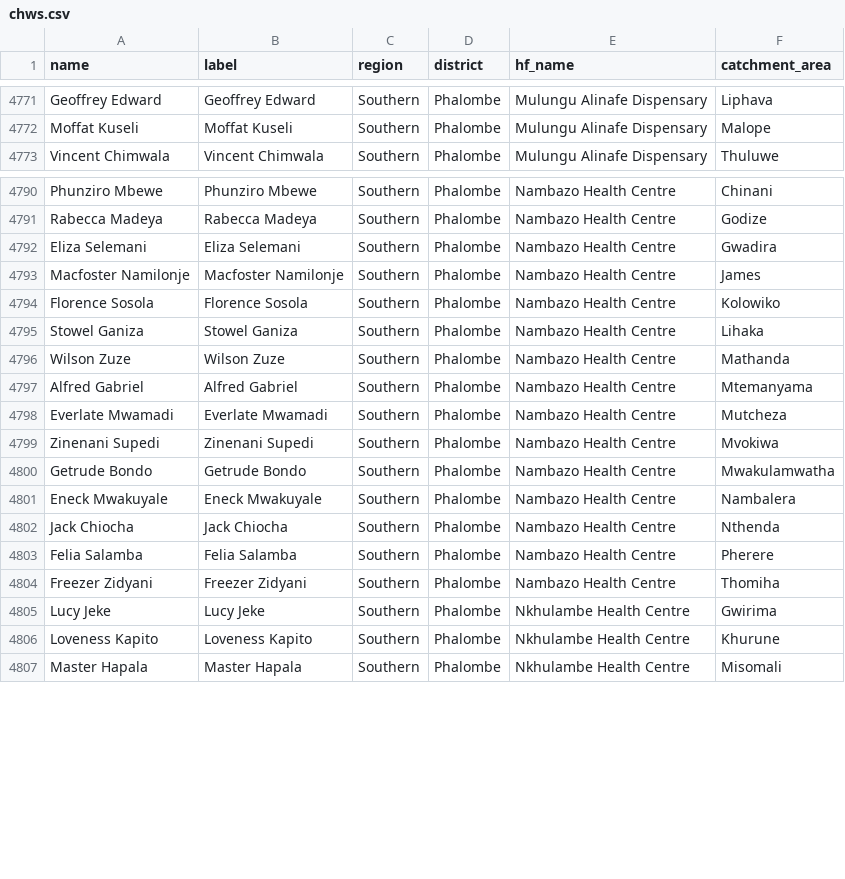
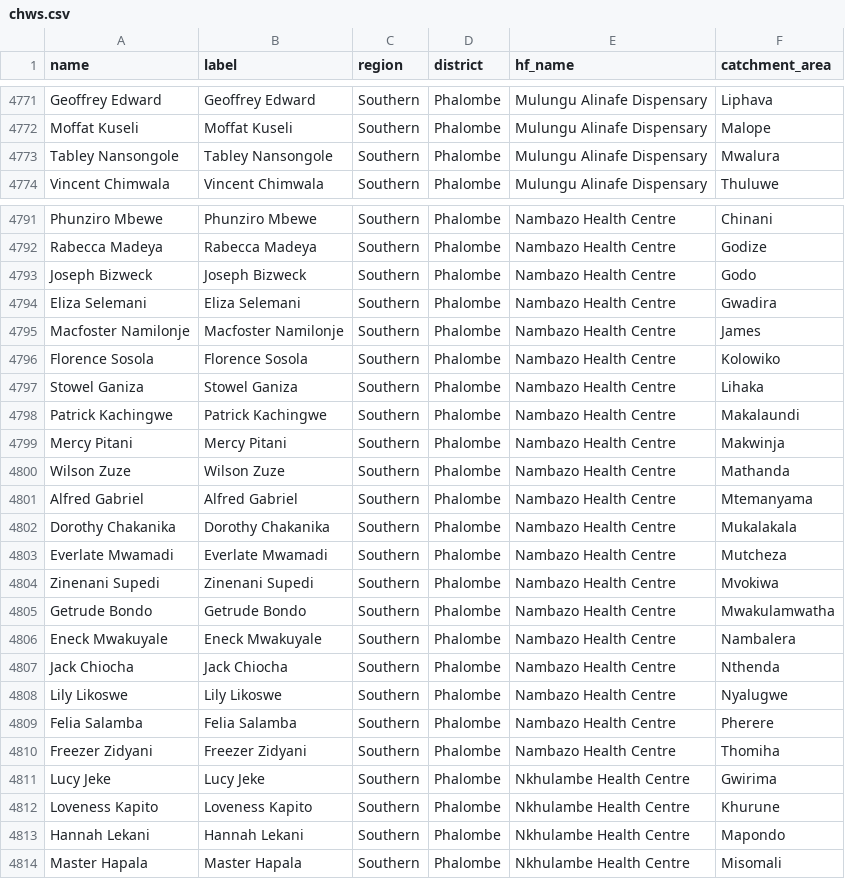
Before and after one commit to shinobi-hunter/kobo-media, a CSV file: village_configuration/chws.csv, drawn as a sheet; only a part is shown, gaps mark what is left out; the diff names each change by its address in the sheet, - before the commit and + after, or states it on an @@ line.

Commit message:
Sync Sorted Media

```diff
--- a/village_configuration/chws.csv
+++ b/village_configuration/chws.csv
+row 4773: Tabley Nansongole | Tabley Nansongole | Southern | Phalombe | Mulungu Alinafe Dispensary | Mwalura
+row 4793: Joseph Bizweck | Joseph Bizweck | Southern | Phalombe | Nambazo Health Centre | Godo
+row 4798: Patrick Kachingwe | Patrick Kachingwe | Southern | Phalombe | Nambazo Health Centre | Makalaundi
+row 4799: Mercy Pitani | Mercy Pitani | Southern | Phalombe | Nambazo Health Centre | Makwinja
+row 4802: Dorothy Chakanika | Dorothy Chakanika | Southern | Phalombe | Nambazo Health Centre | Mukalakala
+row 4808: Lily Likoswe | Lily Likoswe | Southern | Phalombe | Nambazo Health Centre | Nyalugwe
+row 4813: Hannah Lekani | Hannah Lekani | Southern | Phalombe | Nkhulambe Health Centre | Mapondo
```
